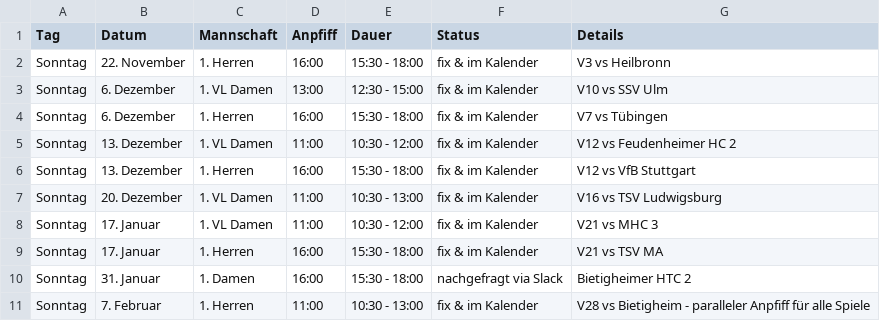
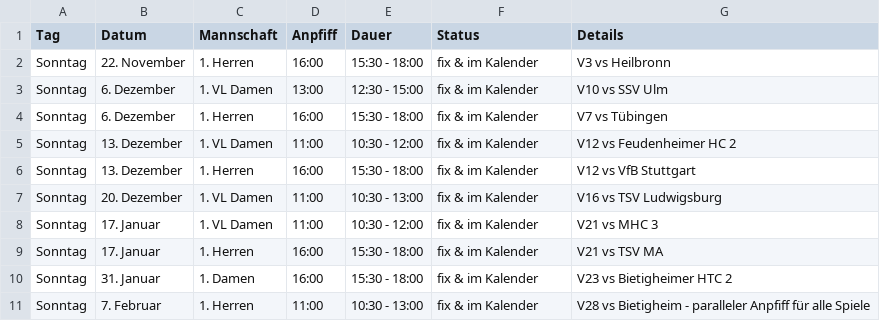
Before and after one commit to feldsaison/hallensaison, a CSV file: saison_20_21.csv, drawn as a sheet.

Commit message:
Update saison_20_21.csv

```diff
--- a/saison_20_21.csv
+++ b/saison_20_21.csv
@@ -9,3 +9,3 @@ Sonntag, 17. Januar, 1. VL Damen, 11:00, 10:30 - 12:00, fix & im Kalender, V21 v
 Sonntag, 17. Januar, 1. Herren, 16:00, 15:30 - 18:00, fix & im Kalender, V21 vs TSV MA
-Sonntag,31. Januar, 1. Damen,16:00,15:30 - 18:00, nachgefragt via Slack, Bietigheimer HTC 2
+Sonntag,31. Januar, 1. Damen,16:00,15:30 - 18:00, fix & im Kalender, V23 vs Bietigheimer HTC 2
 Sonntag, 7. Februar, 1. Herren, 11:00, 10:30 - 13:00, fix & im Kalender, V28 vs Bietigheim - paralleler Anpfiff für alle Spiele
```
